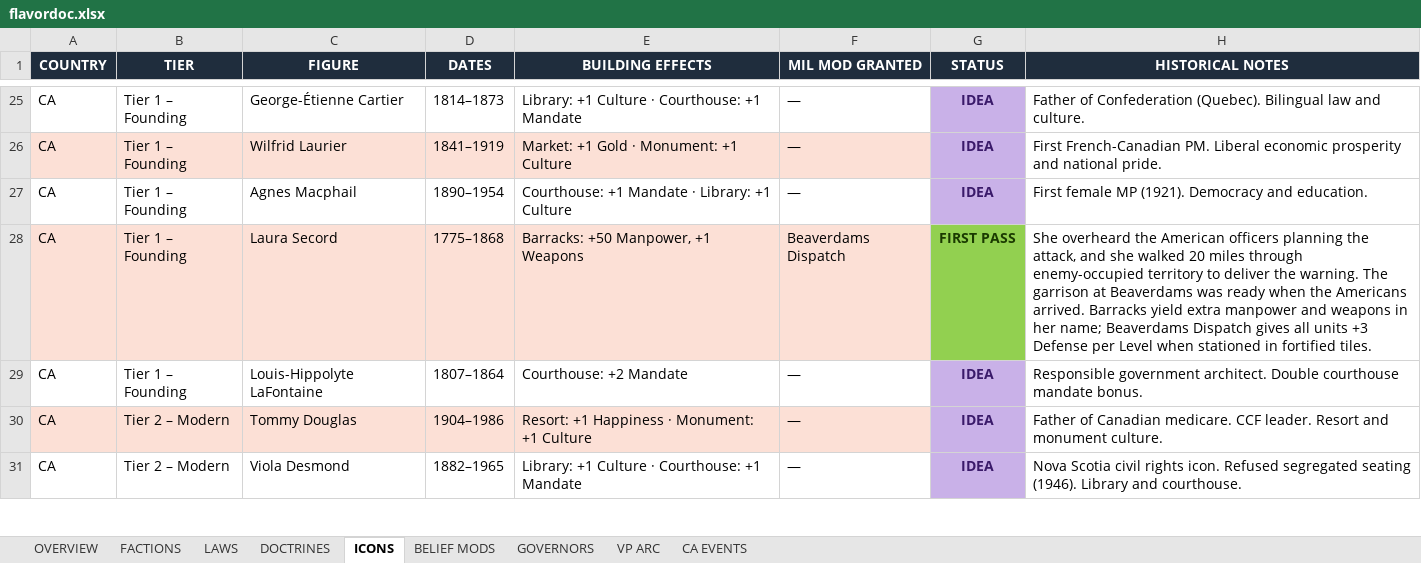
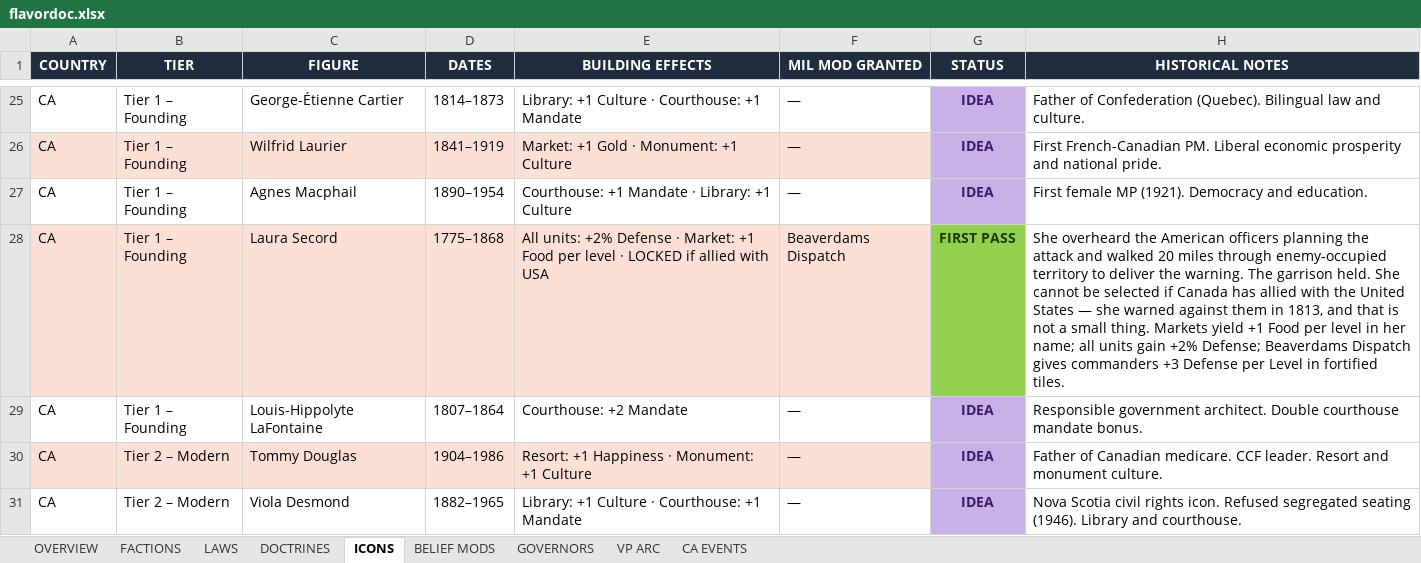
Before and after one commit to etherthegreat/mostupdatedfarsword, an Excel workbook: flavordoc.xlsx, sheet ICONS, drawn as a sheet; only a part is shown, gaps mark what is left out; values as stored, in another font and other column widths than the file's, no borders; the diff names each change by its address in the sheet, - before the commit and + after, or states it on an @@ line.

```diff
--- a/flavordoc.xlsx (sheet ICONS)
+++ b/flavordoc.xlsx (sheet ICONS)
-E28 (BUILDING EFFECTS): Barracks: +50 Manpower, +1 Weapons
+E28 (BUILDING EFFECTS): All units: +2% Defense · Market: +1 Food per level · LOCKED if allied with USA
-H28 (HISTORICAL NOTES): …planning the attack, and she walked 20 miles through enemy-occupied territory to deliver the warning. The garrison at Beaverdams was ready when the Americans arrived. Barracks yield extra manpower and weapons in her name; Beaverdams Dispatch gives all units +3 Defense per Level when stationed in fortified…
+H28 (HISTORICAL NOTES): …planning the attack and walked 20 miles through enemy-occupied territory to deliver the warning. The garrison held. She cannot be selected if Canada has allied with the United States — she warned against them in 1813, and that is not a small thing. Markets yield +1 Food per level in her name; all units gain +2% Defense; Beaverdams Dispatch gives commanders +3 Defense per Level in fortified…
```
Also changed, not shown: 8 other files.
